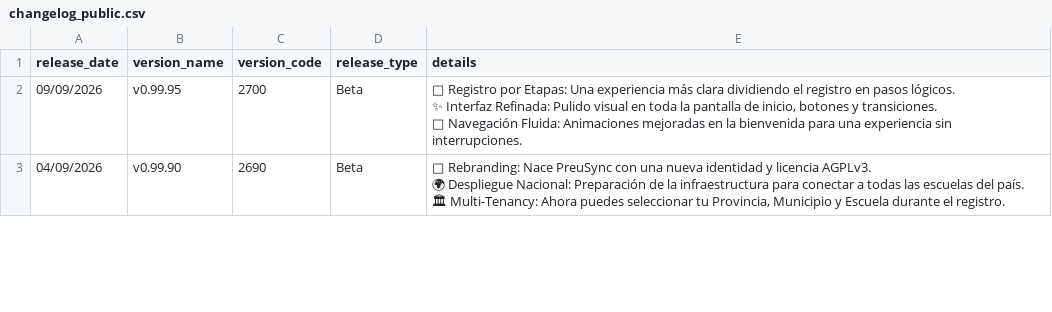
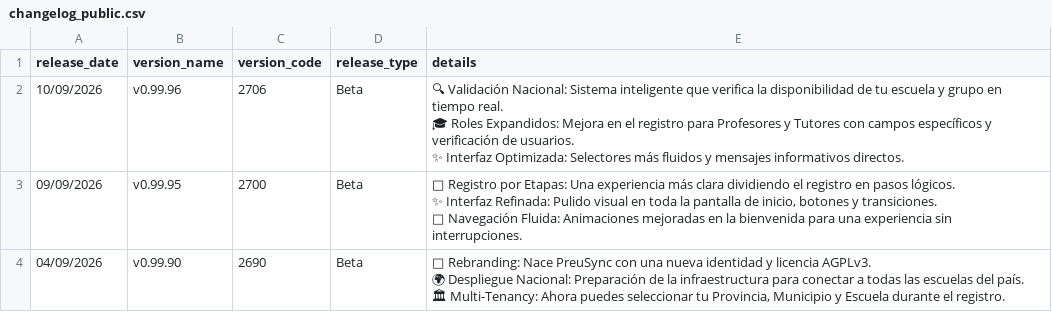
Before and after one commit to JiroxDEV/preusync-android, a CSV file: changelog_public.csv, drawn as a sheet; only a part is shown.

Commit message:
feat: v0.99.96 Beta - Disponibilidad Nacional y Roles Expandidos
- Implementación de columna is_available en toda la jerarquía nacional.
- Validación de disponibilidad en tiempo real dentro de la App.
- Registro ampliado para Profesores (responsabilidades múltiples) y Tutores (verificación de hijos).
- Optimización de selectores y mensajes informativos en AuthActivity.

```diff
--- a/changelog_public.csv
+++ b/changelog_public.csv
@@ -1,2 +1,5 @@
 release_date,version_name,version_code,release_type,details
+10/09/2026,v0.99.96,2706,Beta,"🔍 Validación Nacional: Sistema inteligente que verifica la disponibilidad de tu escuela y grupo en tiempo real.
+🎓 Roles Expandidos: Mejora en el registro para Profesores y Tutores con campos específicos y verificación de usuarios.
+✨ Interfaz Optimizada: Selectores más fluidos y mensajes informativos directos."
 09/09/2026,v0.99.95,2700,Beta,"🧩 Registro por Etapas: Una experiencia más clara dividiendo el registro en pasos lógicos.
```
Also changed, not shown: changelog_tech.csv, 25 other files.
